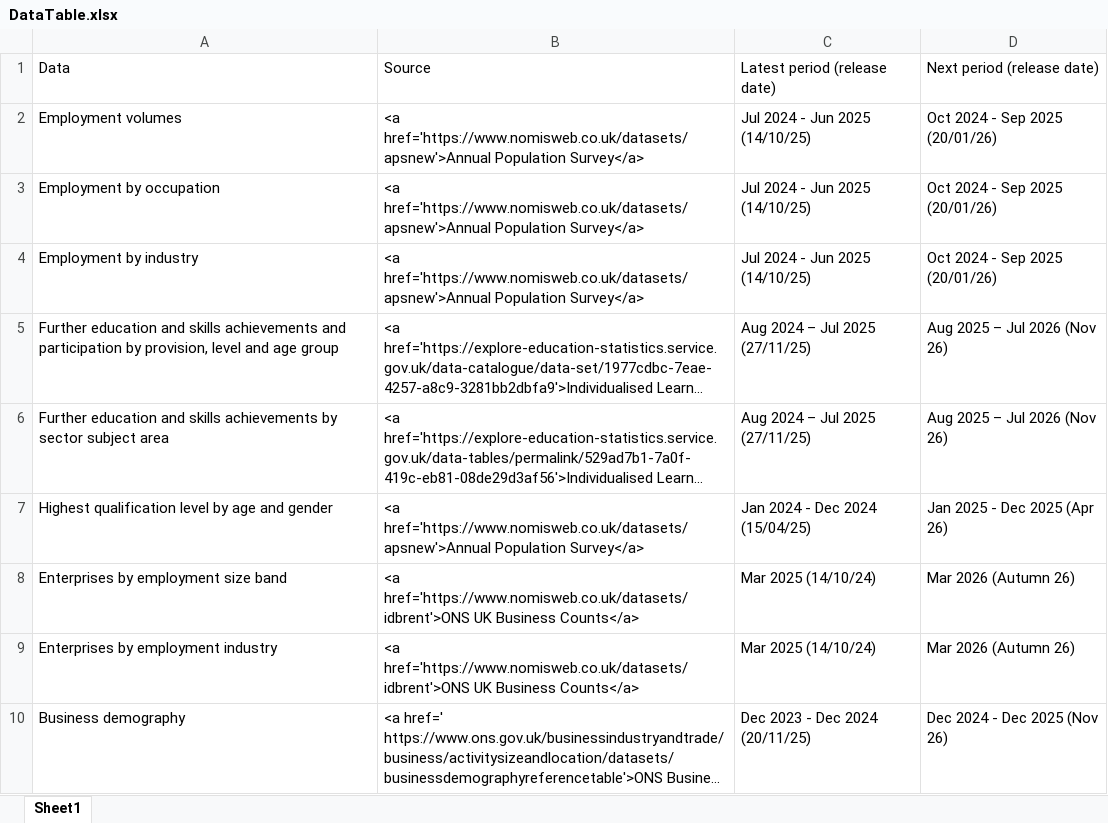
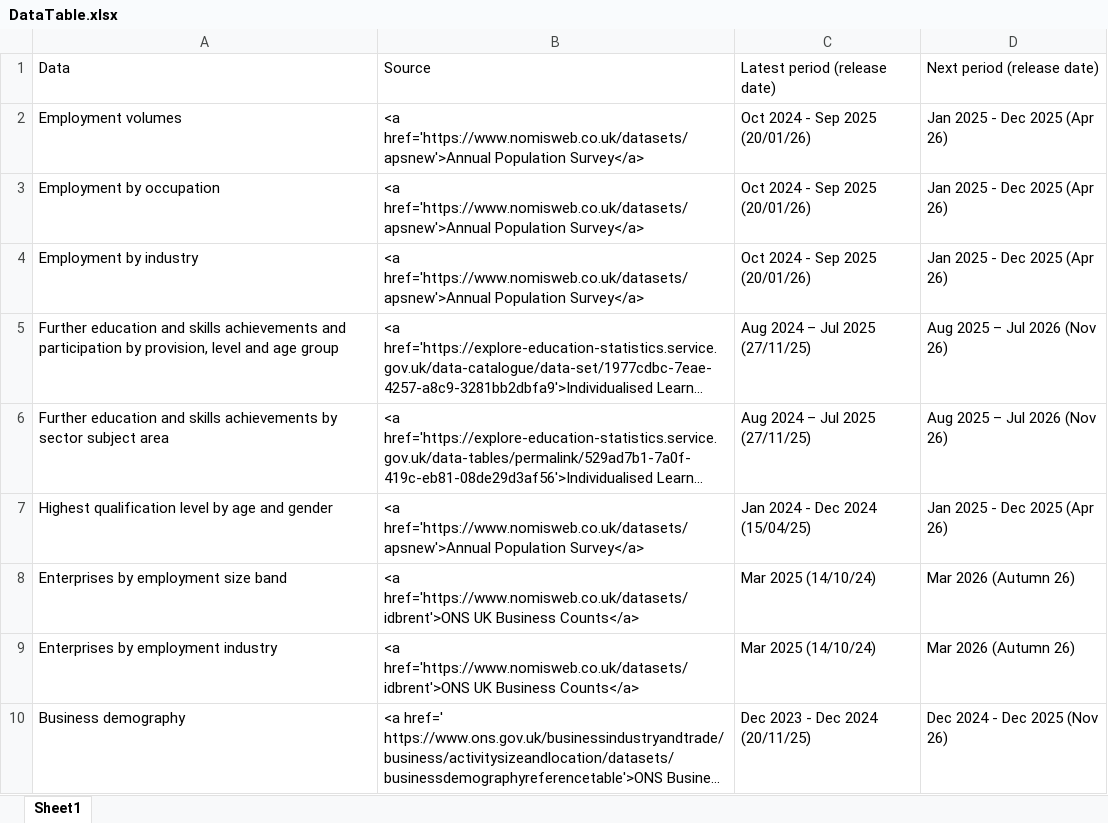
Before and after one commit to dfe-analytical-services/lsip_dashboard, an Excel workbook: Data/3-1_DataTable/DataTable.xlsx, sheet Sheet1, drawn as a sheet; only a part is shown; long unchanged cells end in …; values as stored, in another font and other column widths than the file's, no borders; the diff names each change by its address in the sheet, - before the commit and + after, or states it on an @@ line.

Commit message:
Rerun code to update to latest APS employment data. Update data table and data text to reflect new data. Run shiny tests

```diff
--- a/Data/3-1_DataTable/DataTable.xlsx (sheet Sheet1)
+++ b/Data/3-1_DataTable/DataTable.xlsx (sheet Sheet1)
-C2:C4: Jul 2024 - Jun 2025 (14/10/25)
+C2:C4: Oct 2024 - Sep 2025 (20/01/26)
-D2:D4: Oct 2024 - Sep 2025 (20/01/26)
+D2:D4: Jan 2025 - Dec 2025 (Apr 26)
```
Also changed, not shown: Data/3-2_dataText/dataText.xlsx, 13 other files.
